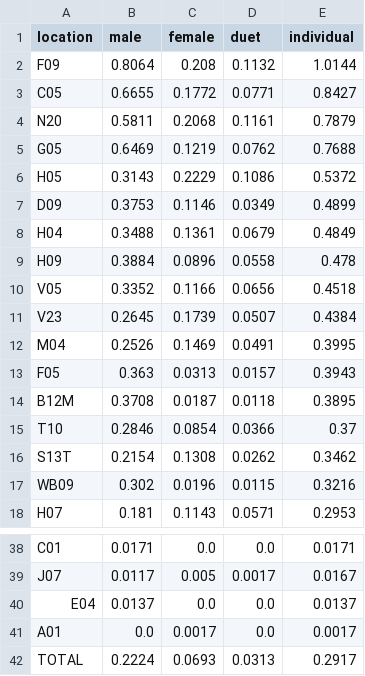
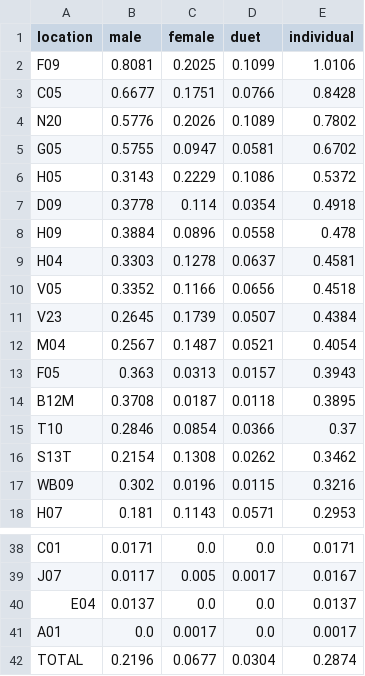
Before and after one commit to quietlight/skraak.kiwi, a CSV file: assets/statistics/tableinput/calls_per_hour_by_location.csv, drawn as a sheet; only a part is shown, gaps mark what is left out; the diff covers the shown part only.

```diff
--- a/assets/statistics/tableinput/calls_per_hour_by_location.csv
+++ b/assets/statistics/tableinput/calls_per_hour_by_location.csv
@@ -1,13 +1,13 @@
 location,male,female,duet,individual
-F09,0.8064,0.208,0.1132,1.0144
-C05,0.6655,0.1772,0.0771,0.8427
-N20,0.5811,0.2068,0.1161,0.7879
-G05,0.6469,0.1219,0.0762,0.7688
+F09,0.8081,0.2025,0.1099,1.0106
+C05,0.6677,0.1751,0.0766,0.8428
+N20,0.5776,0.2026,0.1089,0.7802
+G05,0.5755,0.0947,0.0581,0.6702
 H05,0.3143,0.2229,0.1086,0.5372
-D09,0.3753,0.1146,0.0349,0.4899
-H04,0.3488,0.1361,0.0679,0.4849
+D09,0.3778,0.114,0.0354,0.4918
 H09,0.3884,0.0896,0.0558,0.478
+H04,0.3303,0.1278,0.0637,0.4581
 V05,0.3352,0.1166,0.0656,0.4518
 V23,0.2645,0.1739,0.0507,0.4384
-M04,0.2526,0.1469,0.0491,0.3995
+M04,0.2567,0.1487,0.0521,0.4054
 F05,0.363,0.0313,0.0157,0.3943
@@ -41,2 +41,2 @@ E04,0.0137,0.0,0.0,0.0137
 A01,0.0,0.0017,0.0,0.0017
-TOTAL,0.2224,0.0693,0.0313,0.2917
+TOTAL,0.2196,0.0677,0.0304,0.2874
```
Also changed, not shown: 2 added rows, 2 removed rows and 4 edited cells elsewhere in this file, assets/statistics/tableinput/audio_by_drive.csv, assets/statistics/tableinput/calls_by_location.csv, 18 other files.
